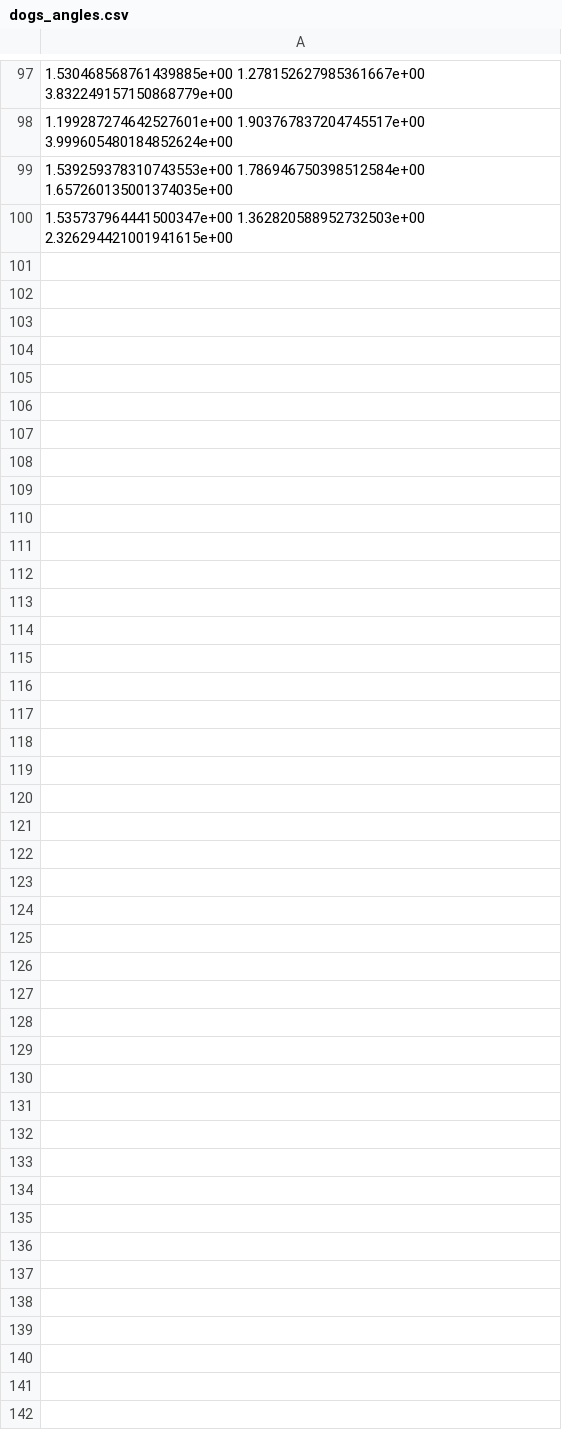
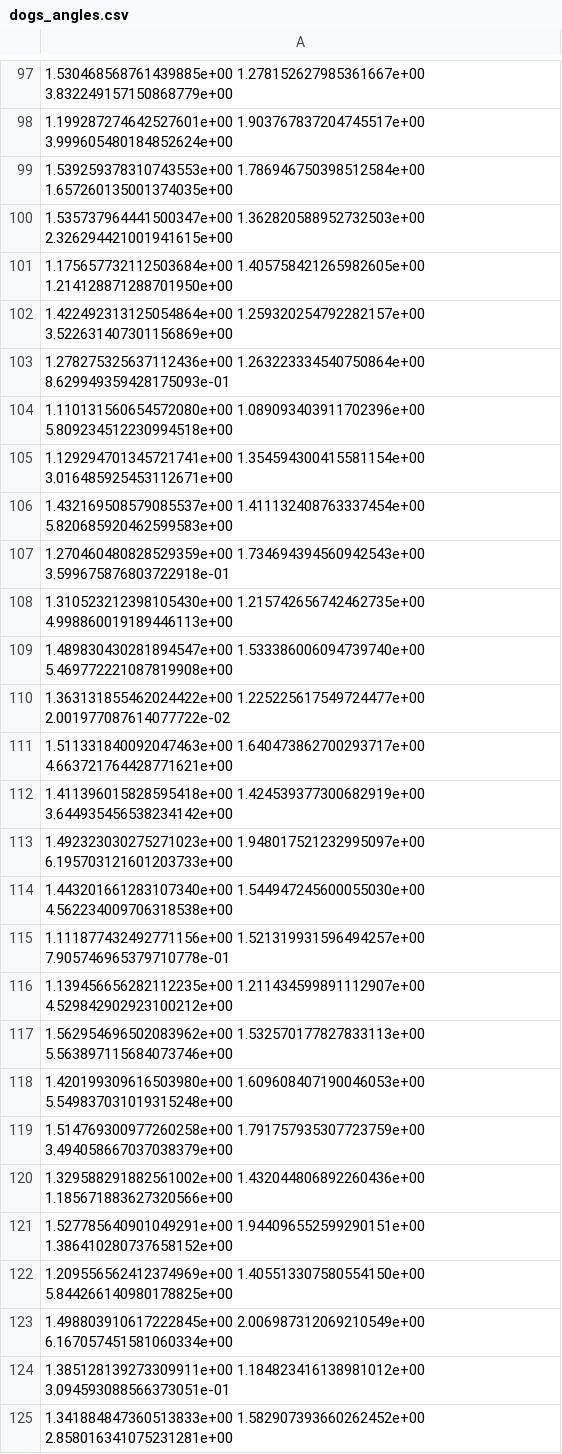
Before and after one commit to Quantronauts/qhack21, a CSV file: hackaton/datas/dogs_angles.csv, drawn as a sheet; only a part is shown, gaps mark what is left out; the diff names each change by its address in the sheet, - before the commit and + after, or states it on an @@ line.

```diff
--- a/hackaton/datas/dogs_angles.csv
+++ b/hackaton/datas/dogs_angles.csv
+row 101: 1.175657732112503684e+00 1.405758421265982605e+00 1.214128871288701950e+00
+row 102: 1.422492313125054864e+00 1.259320254792282157e+00 3.522631407301156869e+00
+row 103: 1.278275325637112436e+00 1.263223334540750864e+00 8.629949359428175093e-01
+row 104: 1.110131560654572080e+00 1.089093403911702396e+00 5.809234512230994518e+00
+row 105: 1.129294701345721741e+00 1.354594300415581154e+00 3.016485925453112671e+00
+row 106: 1.432169508579085537e+00 1.411132408763337454e+00 5.820685920462599583e+00
+row 107: 1.270460480828529359e+00 1.734694394560942543e+00 3.599675876803722918e-01
+row 108: 1.310523212398105430e+00 1.215742656742462735e+00 4.998860019189446113e+00
+row 109: 1.489830430281894547e+00 1.533386006094739740e+00 5.469772221087819908e+00
+row 110: 1.363131855462024422e+00 1.225225617549724477e+00 2.001977087614077722e-02
+row 111: 1.511331840092047463e+00 1.640473862700293717e+00 4.663721764428771621e+00
+row 112: 1.411396015828595418e+00 1.424539377300682919e+00 3.644935456538234142e+00
+row 113: 1.492323030275271023e+00 1.948017521232995097e+00 6.195703121601203733e+00
+row 114: 1.443201661283107340e+00 1.544947245600055030e+00 4.562234009706318538e+00
+row 115: 1.111877432492771156e+00 1.521319931596494257e+00 7.905746965379710778e-01
+row 116: 1.139456656282112235e+00 1.211434599891112907e+00 4.529842902923100212e+00
+row 117: 1.562954696502083962e+00 1.532570177827833113e+00 5.563897115684073746e+00
+row 118: 1.420199309616503980e+00 1.609608407190046053e+00 5.549837031019315248e+00
+row 119: 1.514769300977260258e+00 1.791757935307723759e+00 3.494058667037038379e+00
+row 120: 1.329588291882561002e+00 1.432044806892260436e+00 1.185671883627320566e+00
+row 121: 1.527785640901049291e+00 1.944096552599290151e+00 1.386410280737658152e+00
+row 122: 1.209556562412374969e+00 1.405513307580554150e+00 5.844266140980178825e+00
+row 123: 1.498803910617222845e+00 2.006987312069210549e+00 6.167057451581060334e+00
+row 124: 1.385128139273309911e+00 1.184823416138981012e+00 3.094593088566373051e-01
+row 125: 1.341884847360513833e+00 1.582907393660262452e+00 2.858016341075231281e+00
```
Also changed, not shown: hackaton/datas/cats_angles.csv, 1 other file.
